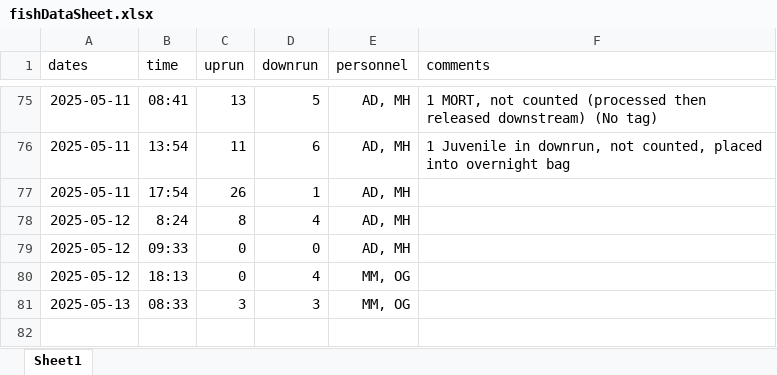
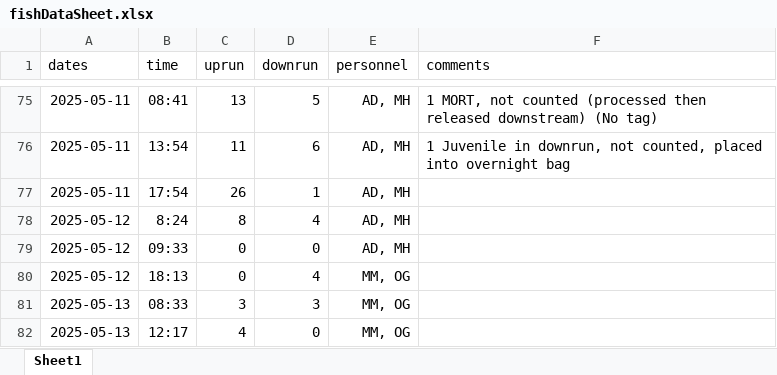
Before and after one commit to SummitLakeNRD/widgetUpdate, an Excel workbook: fishDataSheet.xlsx, sheet Sheet1, drawn as a sheet; only a part is shown, gaps mark what is left out; values as stored, in another font and other column widths than the file's, no borders; the diff names each change by its address in the sheet, - before the commit and + after, or states it on an @@ line.

```diff
--- a/fishDataSheet.xlsx (sheet Sheet1)
+++ b/fishDataSheet.xlsx (sheet Sheet1)
+row 82: 2025-05-13 | 12:17 | 4 | 0 | MM, OG
```
Also changed, not shown: 2 other files.
